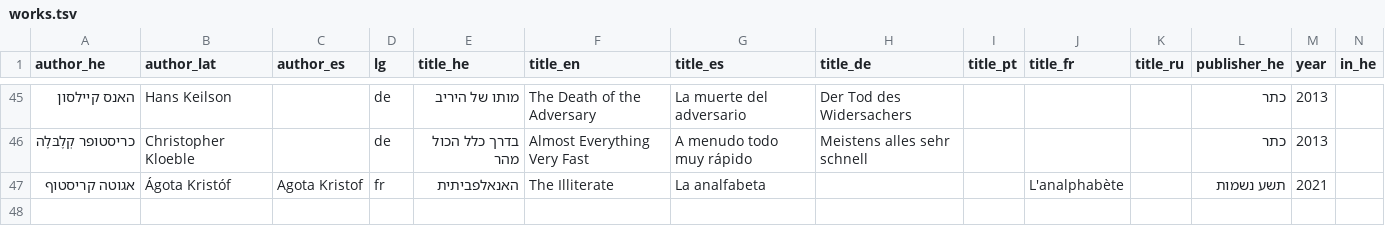
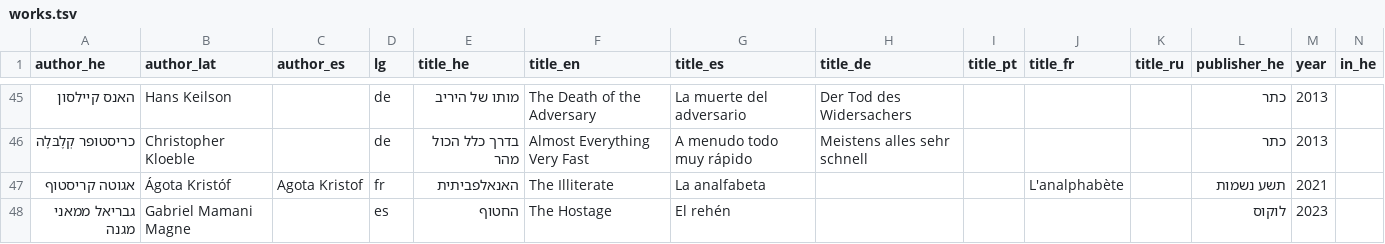
Before and after one commit to ErezVolk/evstuff, a TSV file: cv/works.tsv, drawn as a sheet; only a part is shown, gaps mark what is left out; rows hold the shown columns only; the diff names each change by its address in the sheet, - before the commit and + after, or states it on an @@ line.

Commit message:
Might as well add El rehén

```diff
--- a/cv/works.tsv
+++ b/cv/works.tsv
+row 48: גבריאל ממאני מגנה | Gabriel Mamani Magne |  | es | החטוף | The Hostage | El rehén |  |  |  |  | לוקוס | 2023
```
Also changed, not shown: 2 other files.
